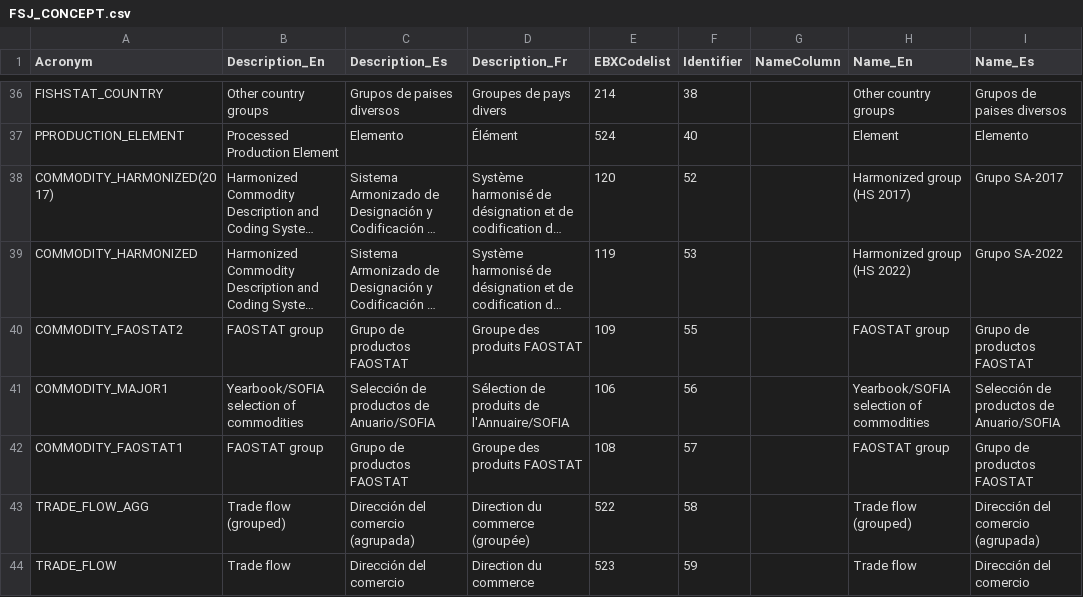
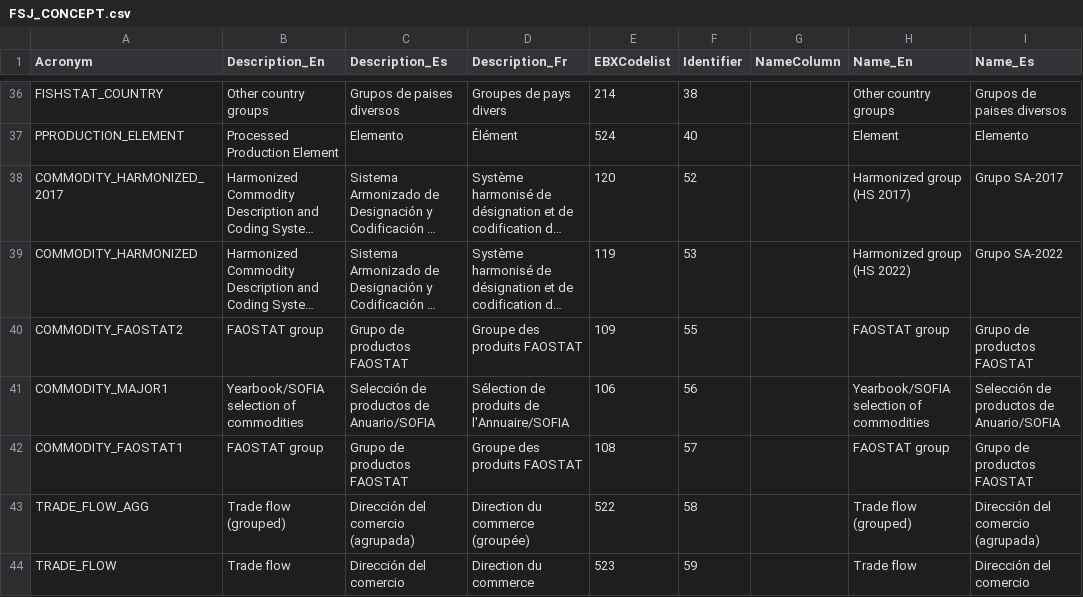
Before and after one commit to openfigis/RefData, a CSV file: FishStat/FSJ_CONCEPT.csv, drawn as a sheet; only a part is shown, gaps mark what is left out; long unchanged cells end in …; the diff names each change by its address in the sheet, - before the commit and + after, or states it on an @@ line.

```diff
--- a/FishStat/FSJ_CONCEPT.csv
+++ b/FishStat/FSJ_CONCEPT.csv
-A38 (Acronym): COMMODITY_HARMONIZED(2017)
+A38 (Acronym): COMMODITY_HARMONIZED_2017
```
Also changed, not shown: FishStat/FSJ_RELATION.csv.
